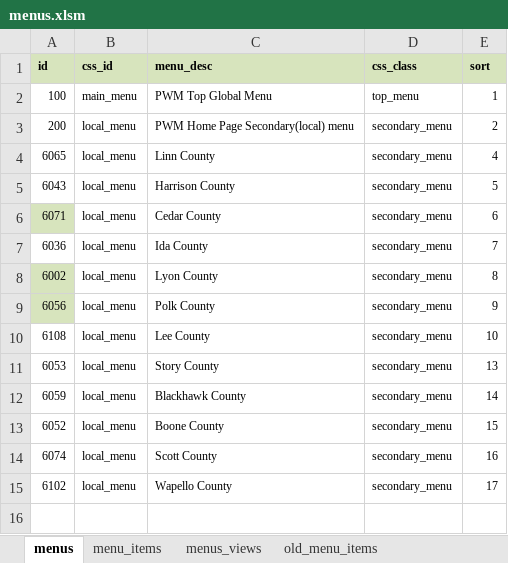
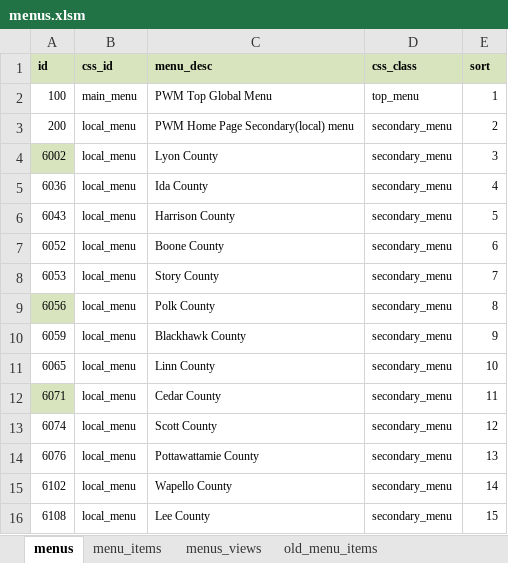
Before and after one commit to ui-libraries/PWM, an Excel workbook: resources/csv/menus.xlsm, sheet menus, drawn as a sheet; values as stored, in another font and other column widths than the file's, no borders; removed rows and columns are numbered as before the commit, all else as after; the diff names each change by its address in the sheet, - before the commit and + after, or states it on an @@ line.

Commit message:
updates menus

```diff
--- a/resources/csv/menus.xlsm (sheet menus)
+++ b/resources/csv/menus.xlsm (sheet menus)
+row 4: 6002 | local_menu | Lyon County | secondary_menu | 3
-A5 (id): 6065
+A5 (id): 6036
-C5 (menu_desc): Linn County
+C5 (menu_desc): Ida County
-A7 (id): 6071
+A7 (id): 6052
-A7 fill: #D7E4BD
+A7 fill: none
-C7 (menu_desc): Cedar County
+C7 (menu_desc): Boone County
-A8 (id): 6036
+A8 (id): 6053
-C8 (menu_desc): Ida County
+C8 (menu_desc): Story County
-row 8: 6002 | local_menu | Lyon County | secondary_menu | 8
-E9 (sort): 9
+E9 (sort): 8
-row 10: 6108 | local_menu | Lee County | secondary_menu | 10
-row 11: 6053 | local_menu | Story County | secondary_menu | 13
-E10 (sort): 14
+E10 (sort): 9
-row 13: 6052 | local_menu | Boone County | secondary_menu | 15
+row 11: 6065 | local_menu | Linn County | secondary_menu | 10
+row 12: 6071 | local_menu | Cedar County | secondary_menu | 11
-E13 (sort): 16
+E13 (sort): 12
+row 14: 6076 | local_menu | Pottawattamie County | secondary_menu | 13
-E15 (sort): 17
+E15 (sort): 14
+row 16: 6108 | local_menu | Lee County | secondary_menu | 15
```
Also changed, not shown: sheet menu_items, sheet menus_views, 1 other file.
